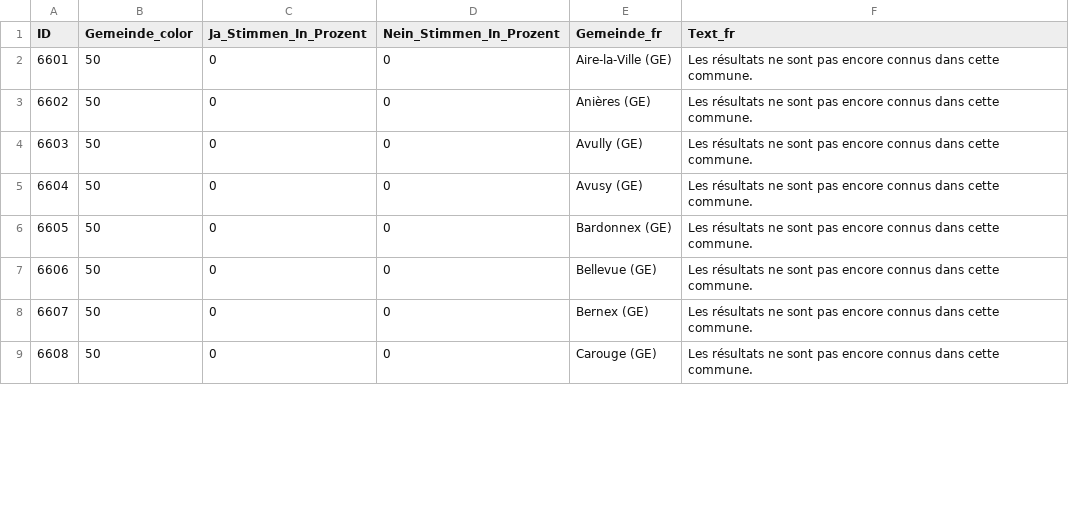
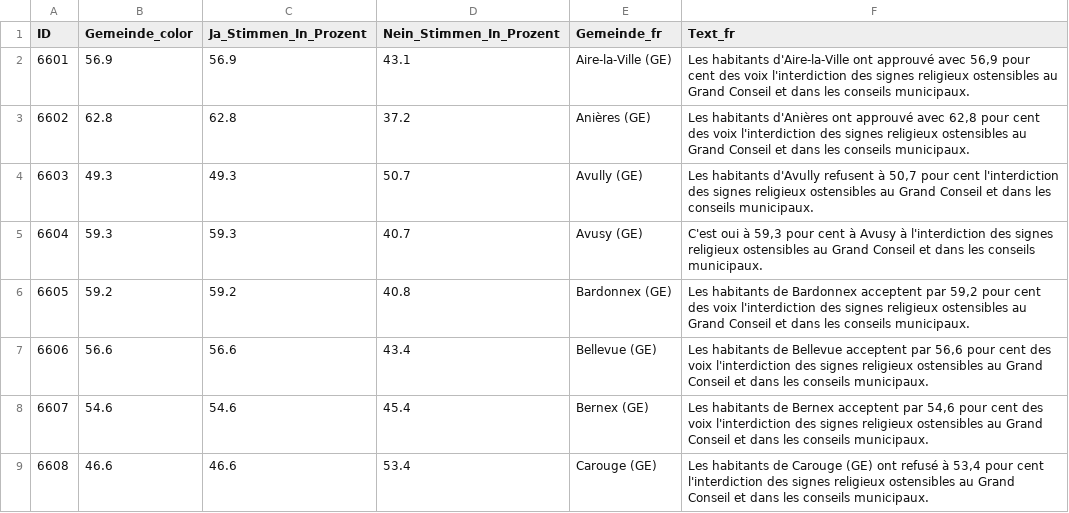
Before and after one commit to awp-finanznachrichten/lena_juni2026, a CSV file: Output_Cantons/GE_signes_religieux_dw_fr.csv, drawn as a sheet; only a part is shown; the diff covers the shown part only.

```diff
--- a/Output_Cantons/GE_signes_religieux_dw_fr.csv
+++ b/Output_Cantons/GE_signes_religieux_dw_fr.csv
@@ -1,9 +1,9 @@
 "ID","Gemeinde_color","Ja_Stimmen_In_Prozent","Nein_Stimmen_In_Prozent","Gemeinde_fr","Text_fr"
-6601,50,0,0,"Aire-la-Ville (GE)","Les résultats ne sont pas encore connus dans cette commune."
-6602,50,0,0,"Anières (GE)","Les résultats ne sont pas encore connus dans cette commune."
-6603,50,0,0,"Avully (GE)","Les résultats ne sont pas encore connus dans cette commune."
-6604,50,0,0,"Avusy (GE)","Les résultats ne sont pas encore connus dans cette commune."
-6605,50,0,0,"Bardonnex (GE)","Les résultats ne sont pas encore connus dans cette commune."
-6606,50,0,0,"Bellevue (GE)","Les résultats ne sont pas encore connus dans cette commune."
-6607,50,0,0,"Bernex (GE)","Les résultats ne sont pas encore connus dans cette commune."
-6608,50,0,0,"Carouge (GE)","Les résultats ne sont pas encore connus dans cette commune."
+6601,56.9,56.9,43.1,"Aire-la-Ville (GE)","Les habitants d'Aire-la-Ville ont approuvé avec 56,9 pour cent des voix l'interdiction des signes religieux ostensibles au Grand Conseil et dans les conseils municipaux."
+6602,62.8,62.8,37.2,"Anières (GE)","Les habitants d'Anières ont approuvé avec 62,8 pour cent des voix l'interdiction des signes religieux ostensibles au Grand Conseil et dans les conseils municipaux."
+6603,49.3,49.3,50.7,"Avully (GE)","Les habitants d'Avully refusent à 50,7 pour cent l'interdiction des signes religieux ostensibles au Grand Conseil et dans les conseils municipaux."
+6604,59.3,59.3,40.7,"Avusy (GE)","C'est oui à 59,3 pour cent à Avusy à l'interdiction des signes religieux ostensibles au Grand Conseil et dans les conseils municipaux."
+6605,59.2,59.2,40.8,"Bardonnex (GE)","Les habitants de Bardonnex acceptent par 59,2 pour cent des voix l'interdiction des signes religieux ostensibles au Grand Conseil et dans les conseils municipaux."
+6606,56.6,56.6,43.4,"Bellevue (GE)","Les habitants de Bellevue acceptent par 56,6 pour cent des voix l'interdiction des signes religieux ostensibles au Grand Conseil et dans les conseils municipaux."
+6607,54.6,54.6,45.4,"Bernex (GE)","Les habitants de Bernex acceptent par 54,6 pour cent des voix l'interdiction des signes religieux ostensibles au Grand Conseil et dans les conseils municipaux."
+6608,46.6,46.6,53.4,"Carouge (GE)","Les habitants de Carouge (GE) ont refusé à 53,4 pour cent l'interdiction des signes religieux ostensibles au Grand Conseil et dans les conseils municipaux."
```
Also changed, not shown: 148 edited cells elsewhere in this file, Output_Cantons/GE_LHOM_dw_de.csv, Output_Cantons/GE_LHOM_dw_it.csv, 4 other files.
